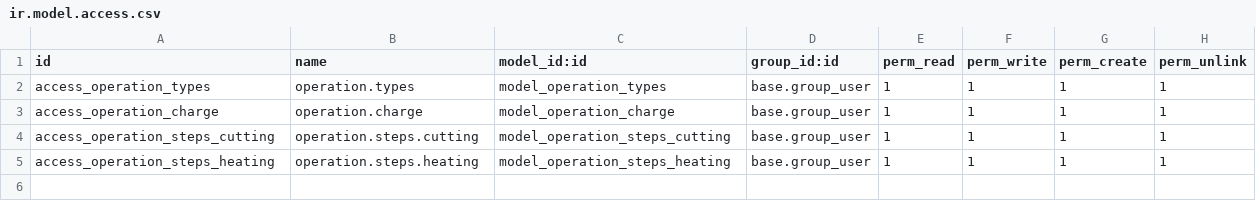
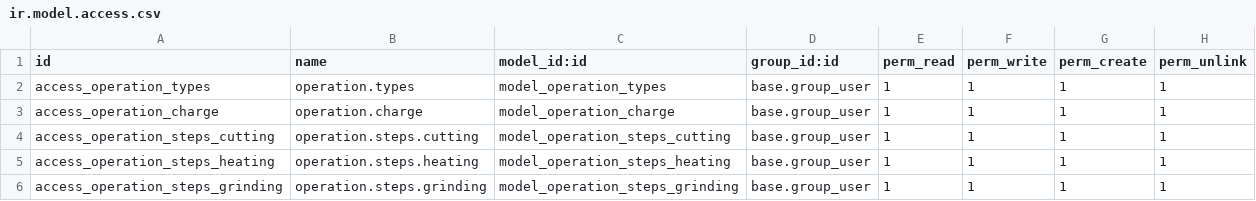
Before and after one commit to 22nick/odoo, a CSV file: custom_addons/manufacturing_extension/security/ir.model.access.csv, drawn as a sheet.

Commit message:
added grinding report

```diff
--- a/custom_addons/manufacturing_extension/security/ir.model.access.csv
+++ b/custom_addons/manufacturing_extension/security/ir.model.access.csv
@@ -5 +5,2 @@ access_operation_steps_cutting,operation.steps.cutting,model_operation_steps_cut
 access_operation_steps_heating,operation.steps.heating,model_operation_steps_heating,base.group_user,1,1,1,1
+access_operation_steps_grinding,operation.steps.grinding,model_operation_steps_grinding,base.group_user,1,1,1,1
```
Also changed, not shown: 12 other files.
